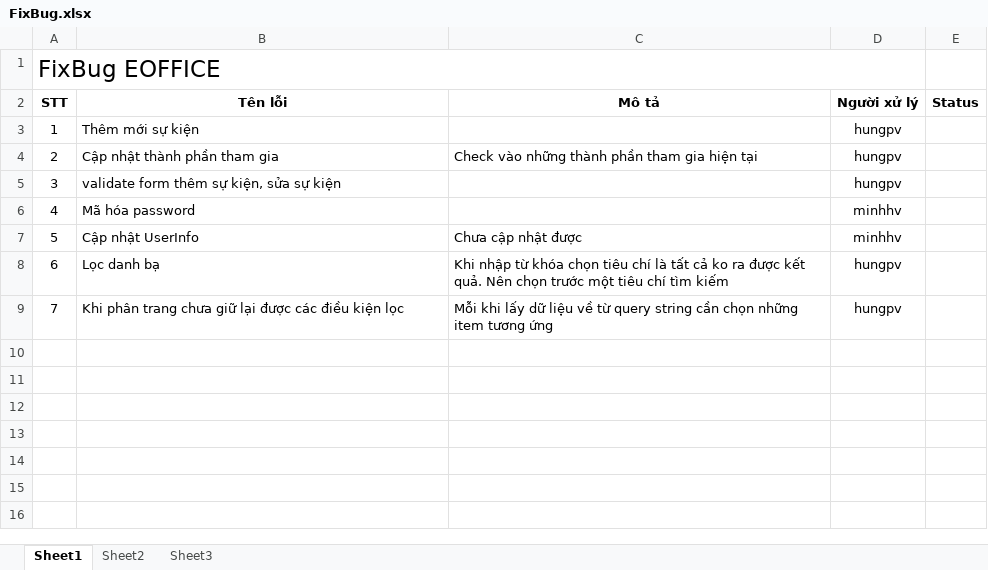
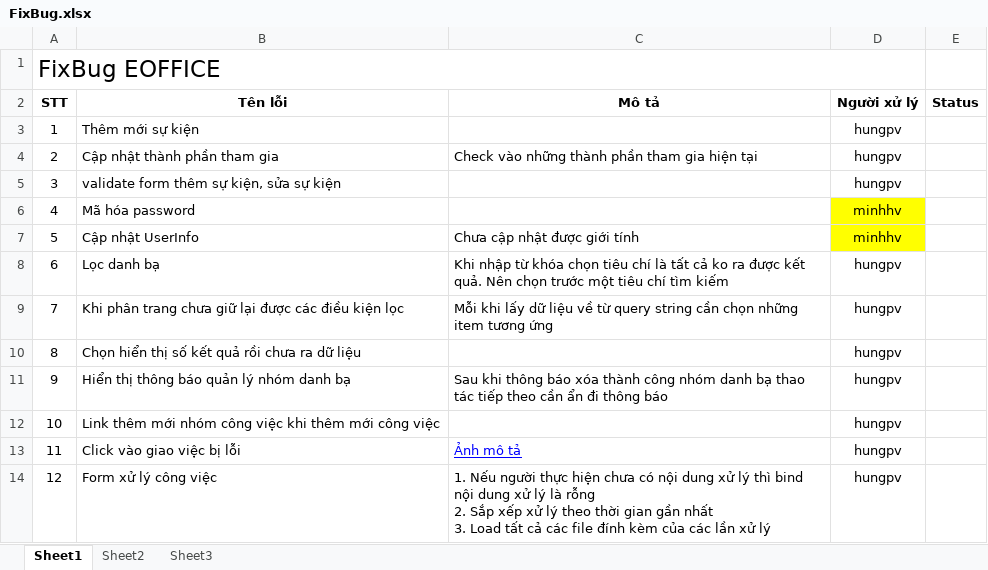
Before and after one commit to ping203/tv-e-office, an Excel workbook: Document/KetQuaTest/FixBug.xlsx, sheet Sheet1, drawn as a sheet; values as stored, in another font and other column widths than the file's, no borders; ↵ is a line break in a cell; the diff names each change by its address in the sheet, - before the commit and + after, or states it on an @@ line.

```diff
--- a/Document/KetQuaTest/FixBug.xlsx (sheet Sheet1)
+++ b/Document/KetQuaTest/FixBug.xlsx (sheet Sheet1)
-D6:D7 fill: none
+D6:D7 fill: #FFFF00
-C7 (Mô tả): Chưa cập nhật được
+C7 (Mô tả): Chưa cập nhật được giới tính
+row 10: 8 | Chọn hiển thị số kết quả rồi chưa ra dữ liệu |  | hungpv
+row 11: 9 | Hiển thị thông báo quản lý nhóm danh bạ | Sau khi thông báo xóa thành công nhóm danh bạ thao tác tiếp theo cần ẩn đi thông báo | hungpv
+row 12: 10 | Link thêm mới nhóm công việc khi thêm mới công việc |  | hungpv
+row 13: 11 | Click vào giao việc bị lỗi | Ảnh mô tả | hungpv
+row 14: 12 | Form xử lý công việc | 1. Nếu người thực hiện chưa có nội dung xử lý thì bind nội dung xử lý là rỗng ↵ 2. Sắp xếp xử lý theo thời gian gần nhất ↵ 3. Load tất cả các file đính kèm của các lần xử lý | hungpv
```
